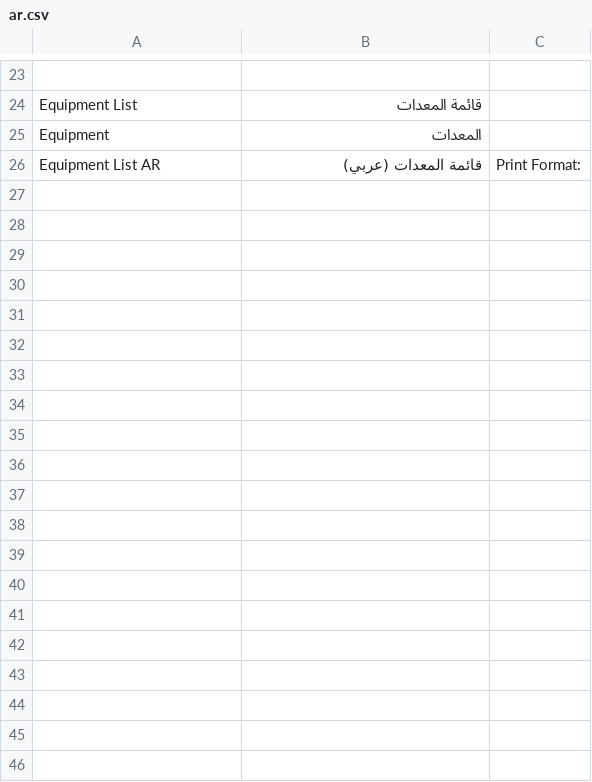
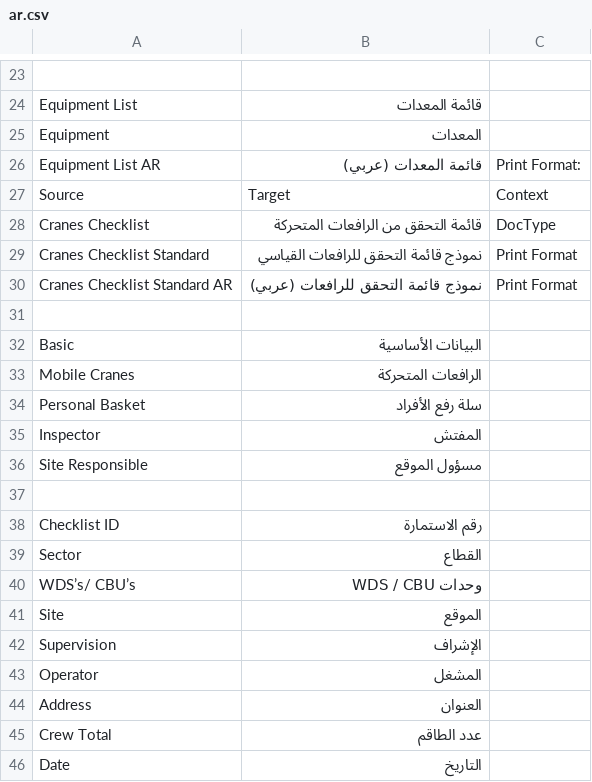
Before and after one commit to mostafael3ref/health_safety, a CSV file: health_safety/translations/ar.csv, drawn as a sheet; only a part is shown, gaps mark what is left out; the diff covers the shown part only; the diff names each change by its address in the sheet, - before the commit and + after, or states it on an @@ line.

Commit message:
Update2 ar.csv

```diff
--- a/health_safety/translations/ar.csv
+++ b/health_safety/translations/ar.csv
+row 27: Source | Target | Context
+row 28: Cranes Checklist | قائمة التحقق من الرافعات المتحركة | DocType
+row 29: Cranes Checklist Standard | نموذج قائمة التحقق للرافعات القياسي | Print Format
+row 30: Cranes Checklist Standard AR | نموذج قائمة التحقق للرافعات (عربي) | Print Format
+row 31: (empty)
+row 32: Basic | البيانات الأساسية
+row 33: Mobile Cranes | الرافعات المتحركة
+row 34: Personal Basket | سلة رفع الأفراد
+row 35: Inspector | المفتش
+row 36: Site Responsible | مسؤول الموقع
+row 37: (empty)
+row 38: Checklist ID | رقم الاستمارة
+row 39: Sector | القطاع
+row 40: WDS’s/ CBU’s | وحدات WDS / CBU
+row 41: Site | الموقع
+row 42: Supervision | الإشراف
+row 43: Operator | المشغل
+row 44: Address | العنوان
+row 45: Crew Total | عدد الطاقم
+row 46: Date | التاريخ
```
Also changed, not shown: 40 added rows elsewhere in this file.
